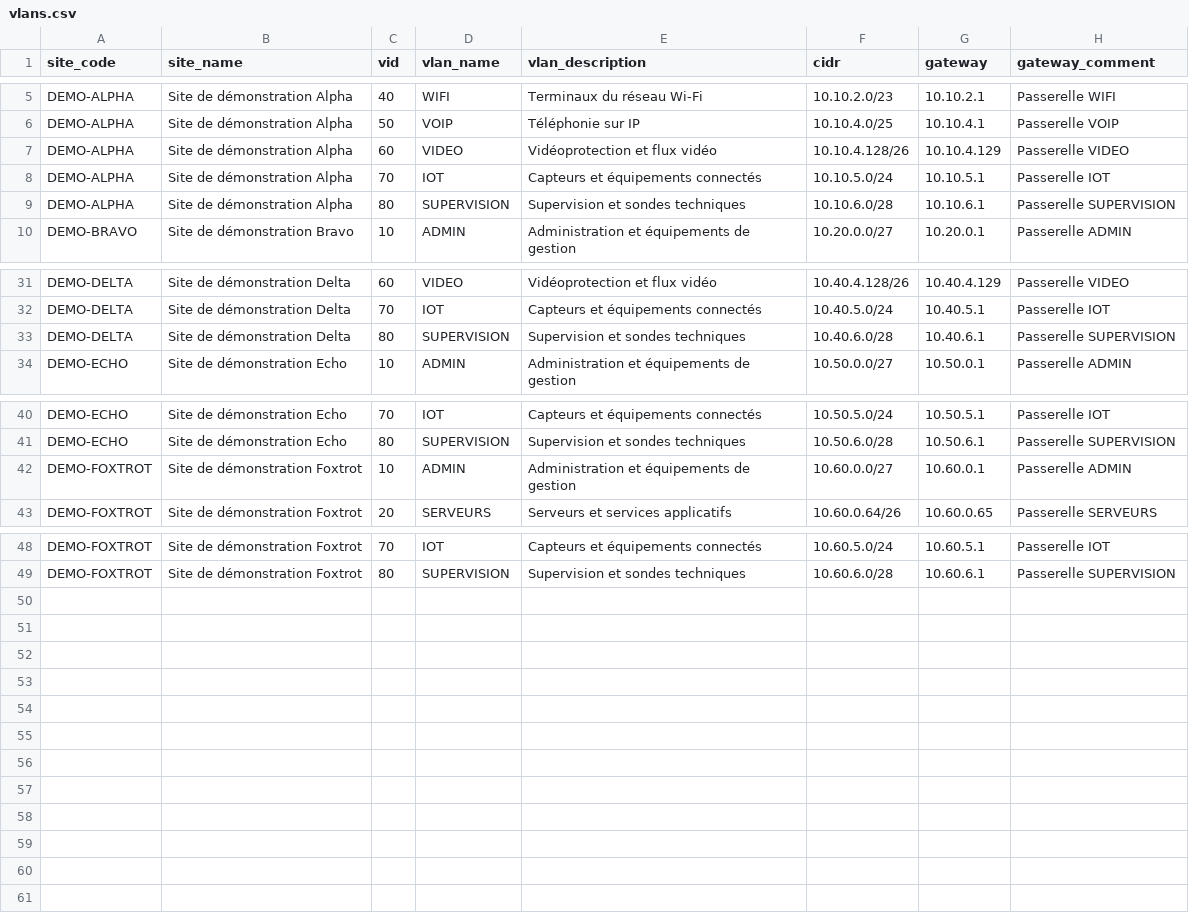
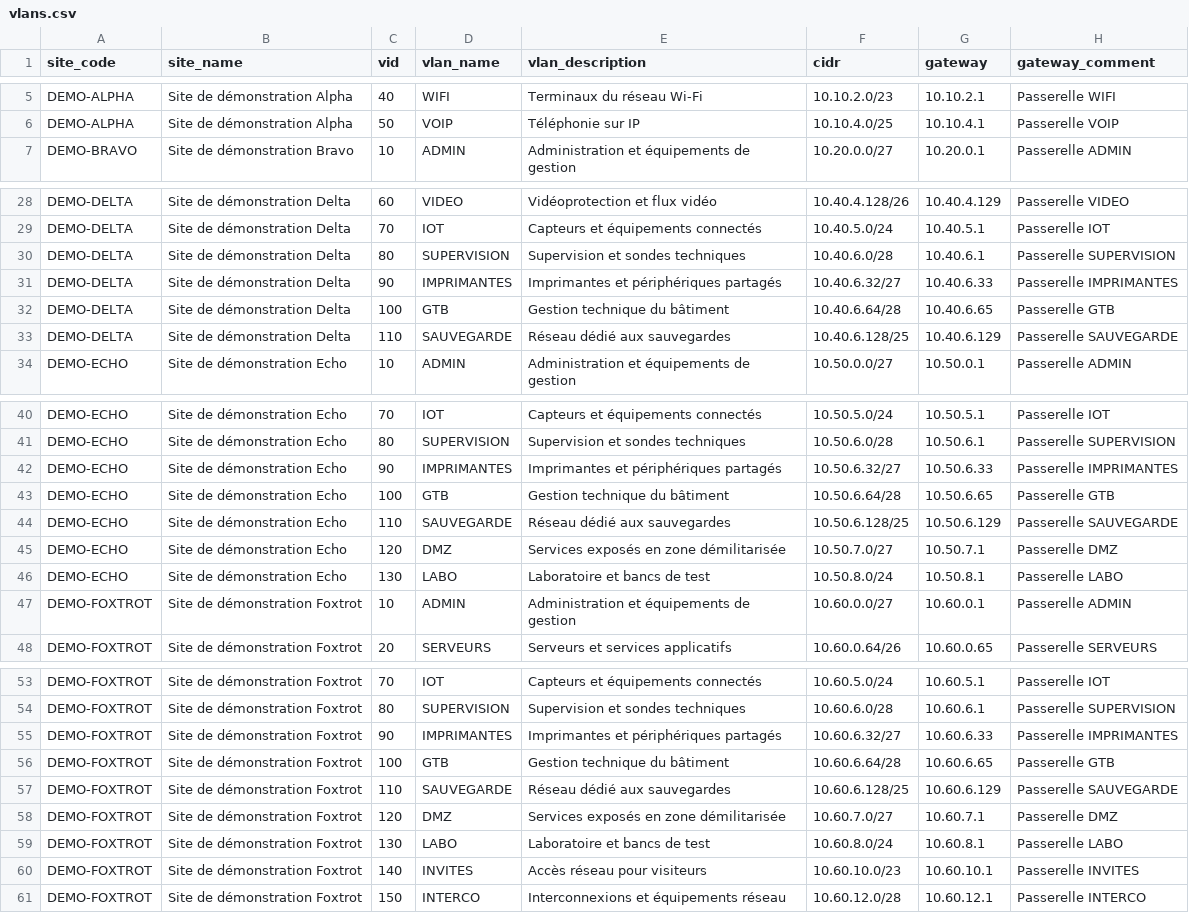
Before and after one commit to LagunaPower/gaip, a CSV file: samples/vlans.csv, drawn as a sheet; only a part is shown, gaps mark what is left out; removed rows and columns are numbered as before the commit, all else as after; the diff covers the shown part only; the diff names each change by its address in the sheet, - before the commit and + after, or states it on an @@ line.

Commit message:
Vary demo VLAN counts by site

```diff
--- a/samples/vlans.csv
+++ b/samples/vlans.csv
-row 7: DEMO-ALPHA | Site de démonstration Alpha | 60 | VIDEO | Vidéoprotection et flux vidéo | 10.10.4.128/26 | 10.10.4.129 | Passerelle VIDEO
-row 8: DEMO-ALPHA | Site de démonstration Alpha | 70 | IOT | Capteurs et équipements connectés | 10.10.5.0/24 | 10.10.5.1 | Passerelle IOT
-row 9: DEMO-ALPHA | Site de démonstration Alpha | 80 | SUPERVISION | Supervision et sondes techniques | 10.10.6.0/28 | 10.10.6.1 | Passerelle SUPERVISION
+row 31: DEMO-DELTA | Site de démonstration Delta | 90 | IMPRIMANTES | Imprimantes et périphériques partagés | 10.40.6.32/27 | 10.40.6.33 | Passerelle IMPRIMANTES
+row 32: DEMO-DELTA | Site de démonstration Delta | 100 | GTB | Gestion technique du bâtiment | 10.40.6.64/28 | 10.40.6.65 | Passerelle GTB
+row 33: DEMO-DELTA | Site de démonstration Delta | 110 | SAUVEGARDE | Réseau dédié aux sauvegardes | 10.40.6.128/25 | 10.40.6.129 | Passerelle SAUVEGARDE
+row 42: DEMO-ECHO | Site de démonstration Echo | 90 | IMPRIMANTES | Imprimantes et périphériques partagés | 10.50.6.32/27 | 10.50.6.33 | Passerelle IMPRIMANTES
+row 43: DEMO-ECHO | Site de démonstration Echo | 100 | GTB | Gestion technique du bâtiment | 10.50.6.64/28 | 10.50.6.65 | Passerelle GTB
+row 44: DEMO-ECHO | Site de démonstration Echo | 110 | SAUVEGARDE | Réseau dédié aux sauvegardes | 10.50.6.128/25 | 10.50.6.129 | Passerelle SAUVEGARDE
+row 45: DEMO-ECHO | Site de démonstration Echo | 120 | DMZ | Services exposés en zone démilitarisée | 10.50.7.0/27 | 10.50.7.1 | Passerelle DMZ
+row 46: DEMO-ECHO | Site de démonstration Echo | 130 | LABO | Laboratoire et bancs de test | 10.50.8.0/24 | 10.50.8.1 | Passerelle LABO
+row 55: DEMO-FOXTROT | Site de démonstration Foxtrot | 90 | IMPRIMANTES | Imprimantes et périphériques partagés | 10.60.6.32/27 | 10.60.6.33 | Passerelle IMPRIMANTES
+row 56: DEMO-FOXTROT | Site de démonstration Foxtrot | 100 | GTB | Gestion technique du bâtiment | 10.60.6.64/28 | 10.60.6.65 | Passerelle GTB
+row 57: DEMO-FOXTROT | Site de démonstration Foxtrot | 110 | SAUVEGARDE | Réseau dédié aux sauvegardes | 10.60.6.128/25 | 10.60.6.129 | Passerelle SAUVEGARDE
+row 58: DEMO-FOXTROT | Site de démonstration Foxtrot | 120 | DMZ | Services exposés en zone démilitarisée | 10.60.7.0/27 | 10.60.7.1 | Passerelle DMZ
+row 59: DEMO-FOXTROT | Site de démonstration Foxtrot | 130 | LABO | Laboratoire et bancs de test | 10.60.8.0/24 | 10.60.8.1 | Passerelle LABO
+row 60: DEMO-FOXTROT | Site de démonstration Foxtrot | 140 | INVITES | Accès réseau pour visiteurs | 10.60.10.0/23 | 10.60.10.1 | Passerelle INVITES
+row 61: DEMO-FOXTROT | Site de démonstration Foxtrot | 150 | INTERCO | Interconnexions et équipements réseau | 10.60.12.0/28 | 10.60.12.1 | Passerelle INTERCO
```
Also changed, not shown: 1 added row and 1 removed row elsewhere in this file, 4 other files.
